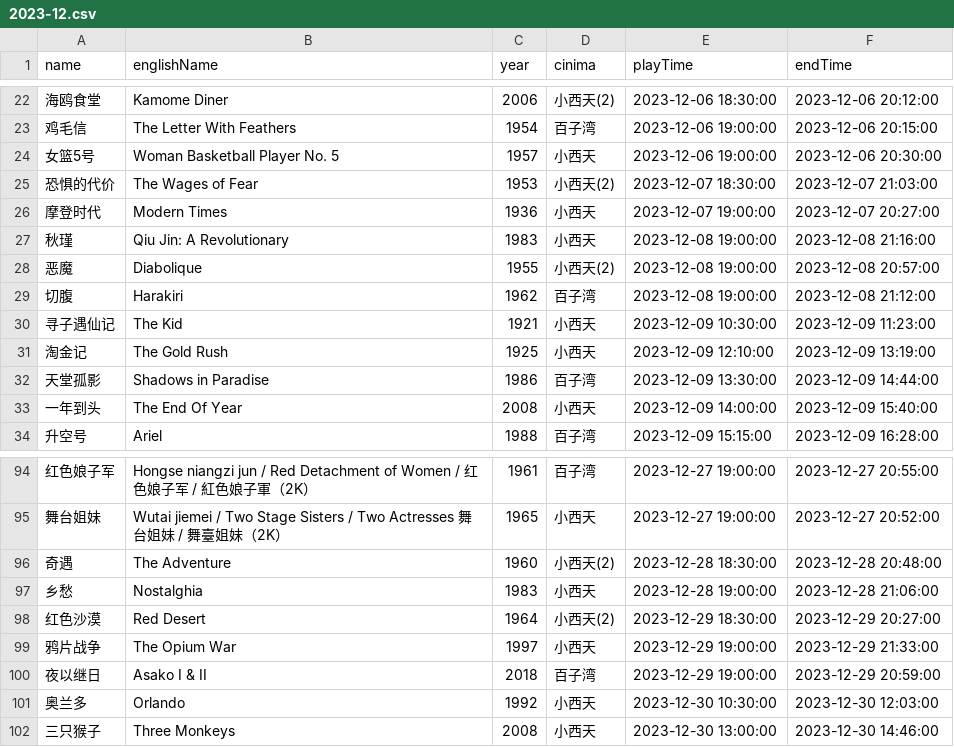
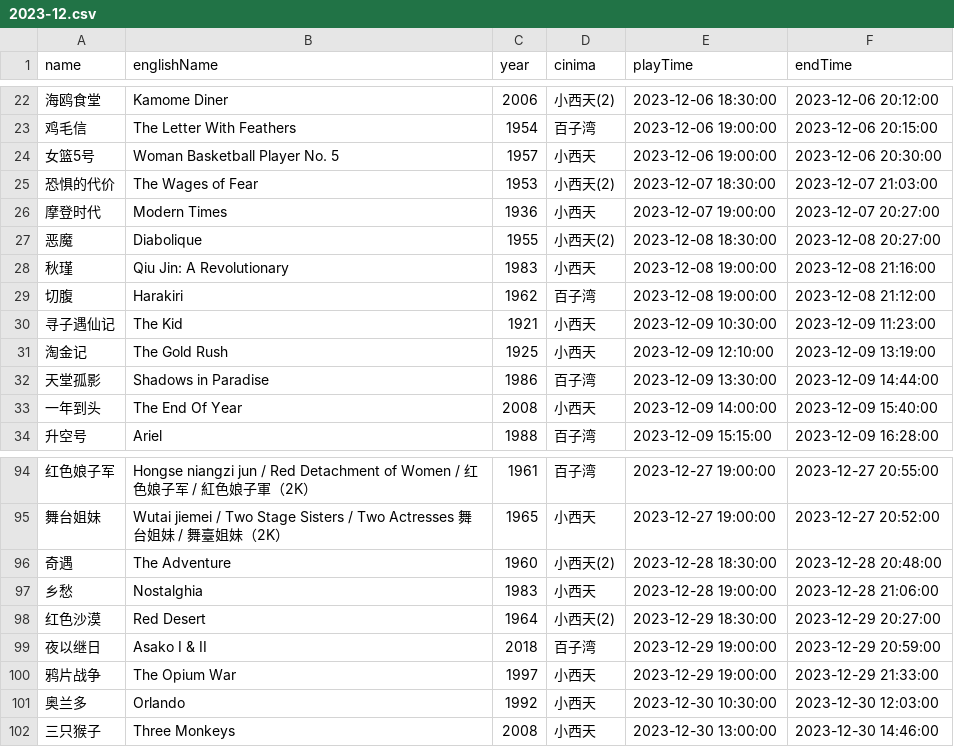
Before and after one commit to kang8/cfacal, a CSV file: assets/csv/2023-12.csv, drawn as a sheet; only a part is shown, gaps mark what is left out.

```diff
--- a/assets/csv/2023-12.csv
+++ b/assets/csv/2023-12.csv
@@ -26,4 +26,4 @@ name,englishName,year,cinima,playTime,endTime
 摩登时代,Modern Times,1936,小西天,2023-12-07 19:00:00,2023-12-07 20:27:00
+恶魔,Diabolique,1955,小西天(2),2023-12-08 18:30:00,2023-12-08 20:27:00
 秋瑾,Qiu Jin: A Revolutionary,1983,小西天,2023-12-08 19:00:00,2023-12-08 21:16:00
-恶魔,Diabolique,1955,小西天(2),2023-12-08 19:00:00,2023-12-08 20:57:00
 切腹,Harakiri,1962,百子湾,2023-12-08 19:00:00,2023-12-08 21:12:00
@@ -98,4 +98,4 @@ name,englishName,year,cinima,playTime,endTime
 红色沙漠,Red Desert,1964,小西天(2),2023-12-29 18:30:00,2023-12-29 20:27:00
+夜以继日,Asako I & II,2018,百子湾,2023-12-29 19:00:00,2023-12-29 20:59:00
 鸦片战争,The Opium War,1997,小西天,2023-12-29 19:00:00,2023-12-29 21:33:00
-夜以继日,Asako I & II,2018,百子湾,2023-12-29 19:00:00,2023-12-29 20:59:00
 奥兰多,Orlando,1992,小西天,2023-12-30 10:30:00,2023-12-30 12:03:00
```
Also changed, not shown: 2 other files.
